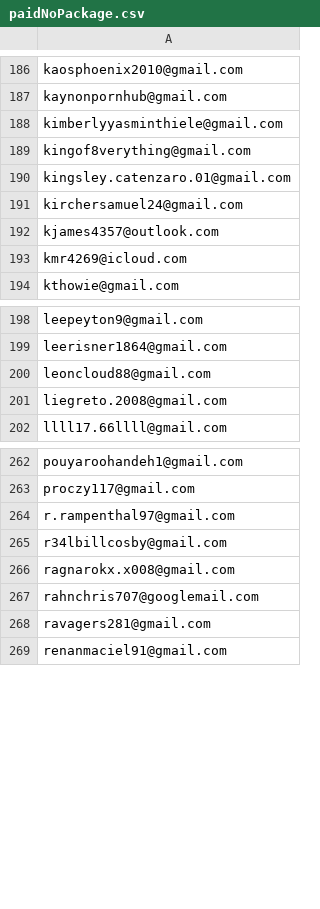
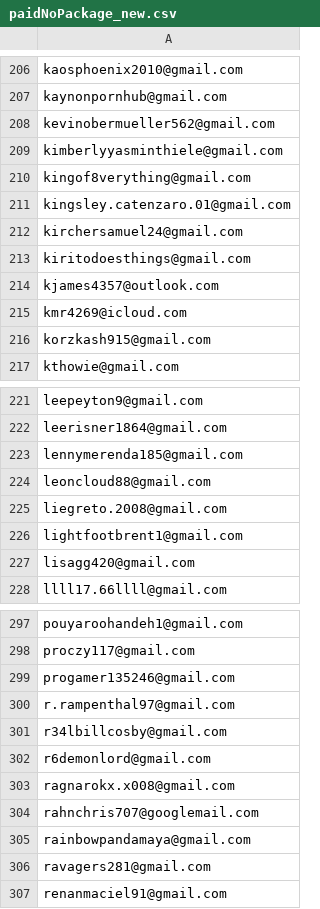
Before and after one commit to lerboi/Auto-Email-Campaign, a CSV file: email/paidNoPackage_new.csv (was email/paidNoPackage.csv), drawn as a sheet; only a part is shown, gaps mark what is left out; the diff covers the shown part only; the diff names each change by its address in the sheet, - before the commit and + after, or states it on an @@ line.

```diff
--- a/email/paidNoPackage.csv
+++ b/email/paidNoPackage_new.csv
+row 208: kevinobermueller562@gmail.com
+row 213: kiritodoesthings@gmail.com
+row 216: korzkash915@gmail.com
+row 223: lennymerenda185@gmail.com
+row 226: lightfootbrent1@gmail.com
+row 227: lisagg420@gmail.com
+row 299: progamer135246@gmail.com
+row 302: r6demonlord@gmail.com
+row 305: rainbowpandamaya@gmail.com
```
Also changed, not shown: 47 added rows, 4 removed rows and 3 edited cells elsewhere in this file, email/June_freeUsers.csv, 4 other files.
